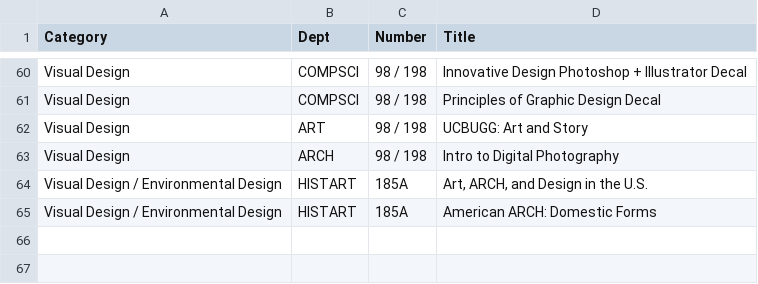
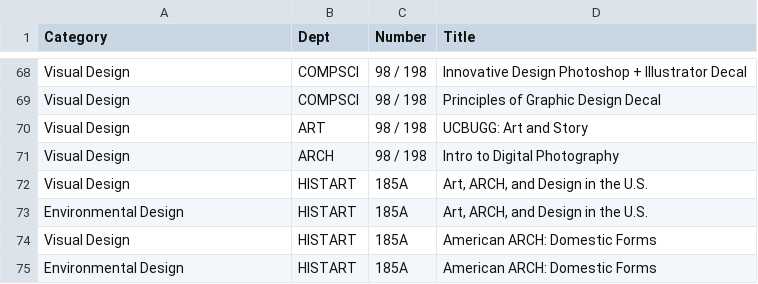
Before and after one commit to alexsg/designatberkeley, a CSV file: design_class_spreadsheet.csv, drawn as a sheet; only a part is shown, gaps mark what is left out; the diff covers the shown part only.

Commit message:
Update design_class_spreadsheet.csv
got rid of extra slashes on categories

```diff
--- a/design_class_spreadsheet.csv
+++ b/design_class_spreadsheet.csv
@@ -63,3 +71,5 @@ Visual Design,ART,98 / 198,UCBUGG: Art and Story
 Visual Design,ARCH,98 / 198,Intro to Digital Photography
-Visual Design / Environmental Design,HISTART,185A,"Art, ARCH, and Design in the U.S."
-Visual Design / Environmental Design,HISTART,185A,American ARCH: Domestic Forms
+Visual Design,HISTART,185A,"Art, ARCH, and Design in the U.S."
+Environmental Design,HISTART,185A,"Art, ARCH, and Design in the U.S."
+Visual Design,HISTART,185A,American ARCH: Domestic Forms
+Environmental Design,HISTART,185A,American ARCH: Domestic Forms
```
Also changed, not shown: 8 added rows and 10 edited cells elsewhere in this file.
